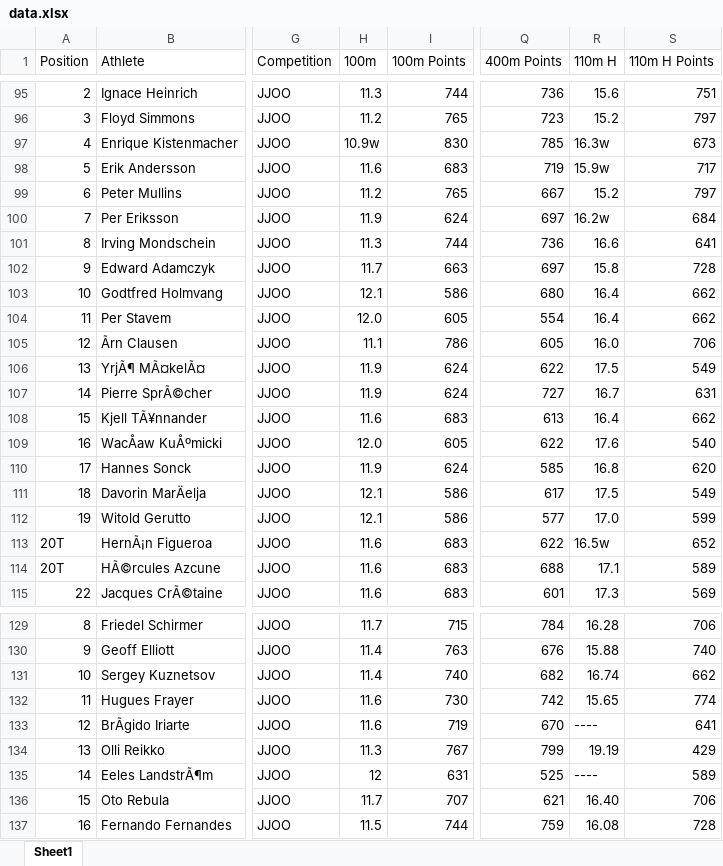
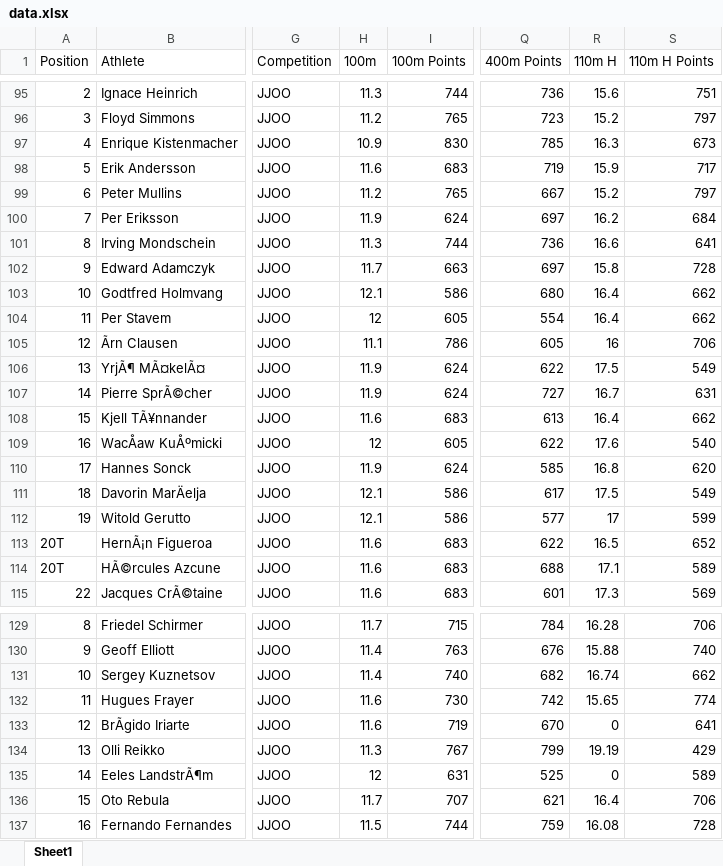
Before and after one commit to RaulCapellanFernandez/DecatlonEstadistics, an Excel workbook: data.xlsx, sheet Sheet1, drawn as a sheet; only a part is shown, gaps mark what is left out; values as stored, in another font and other column widths than the file's, no cell formats; the diff covers the shown part only; the diff names each change by its address in the sheet, - before the commit and + after, or states it on an @@ line.

```diff
--- a/data.xlsx (sheet Sheet1)
+++ b/data.xlsx (sheet Sheet1)
-H97 (100m): 10.9w
+H97 (100m): 10.9
-R97 (110m H): 16.3w
+R97 (110m H): 16.3
-R98 (110m H): 15.9w
+R98 (110m H): 15.9
-R100 (110m H): 16.2w
+R100 (110m H): 16.2
-H104 (100m): 12.0
+H104 (100m): 12
-R105 (110m H): 16.0
+R105 (110m H): 16
-H109 (100m): 12.0
+H109 (100m): 12
-R112 (110m H): 17.0
+R112 (110m H): 17
-R113 (110m H): 16.5w
+R113 (110m H): 16.5
-R133 (110m H): ----
+R133 (110m H): 0
-R135 (110m H): ----
+R135 (110m H): 0
-R136 (110m H): 16.40
+R136 (110m H): 16.4
```
Also changed, not shown: 35 edited cells elsewhere in this sheet, cell formats, 1 other file.
